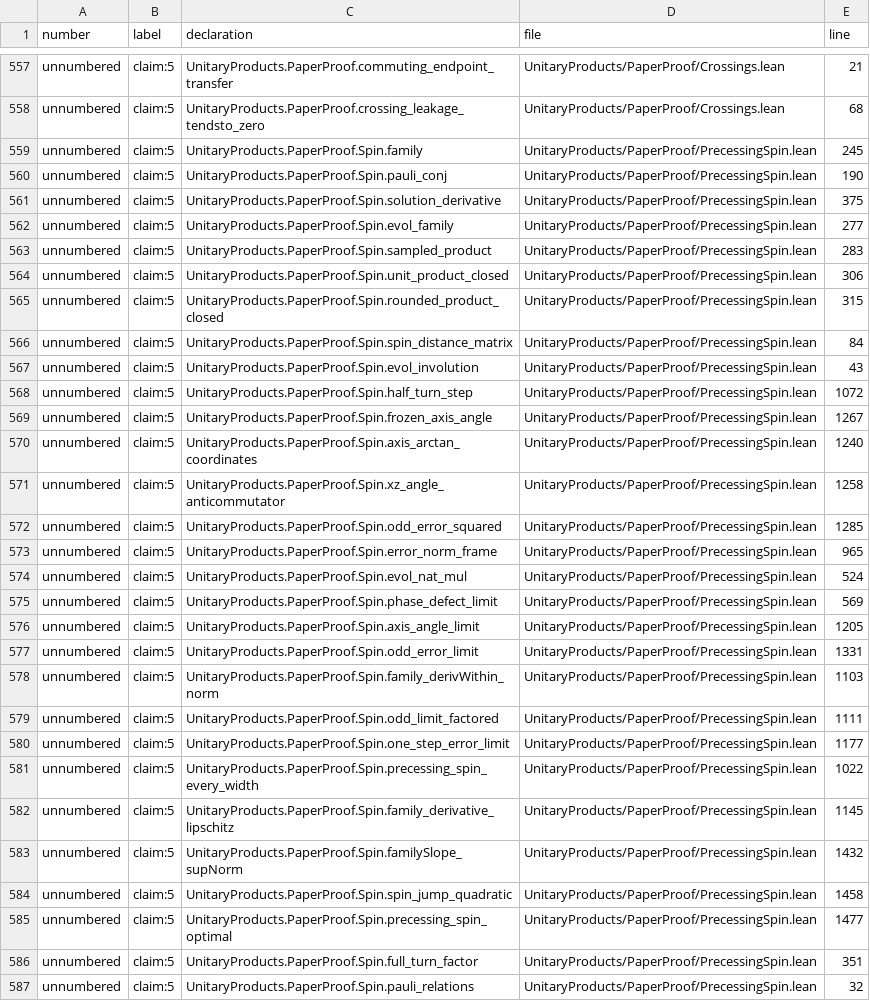
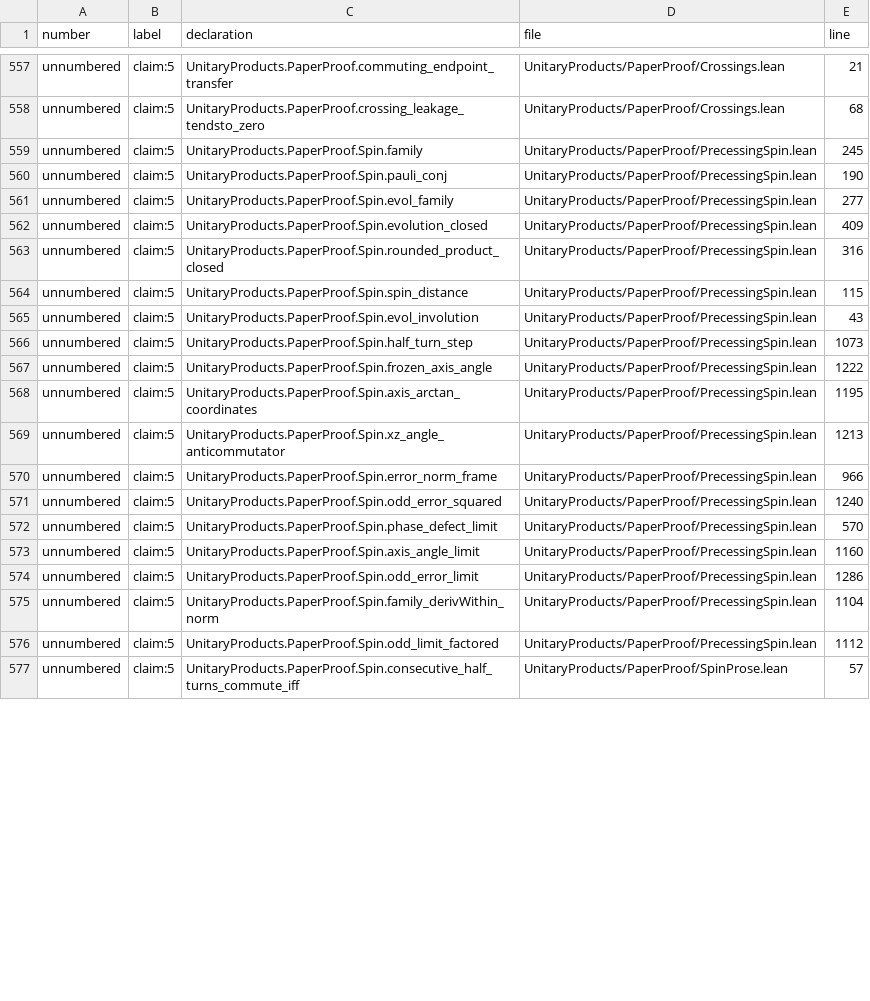
Before and after one commit to mjarret/products-of-unitaries-lean, a TSV file: PAPER_MAP.tsv, drawn as a sheet; only a part is shown, gaps mark what is left out; the shorter side is filled out with more unchanged rows; the diff covers the shown part only.

```diff
--- a/PAPER_MAP.tsv
+++ b/PAPER_MAP.tsv
@@ -560,28 +560,17 @@ unnumbered	claim:5	UnitaryProducts.PaperProof.Spin.family	UnitaryProducts/PaperP
 unnumbered	claim:5	UnitaryProducts.PaperProof.Spin.pauli_conj	UnitaryProducts/PaperProof/PrecessingSpin.lean	190
-unnumbered	claim:5	UnitaryProducts.PaperProof.Spin.solution_derivative	UnitaryProducts/PaperProof/PrecessingSpin.lean	375
 unnumbered	claim:5	UnitaryProducts.PaperProof.Spin.evol_family	UnitaryProducts/PaperProof/PrecessingSpin.lean	277
-unnumbered	claim:5	UnitaryProducts.PaperProof.Spin.sampled_product	UnitaryProducts/PaperProof/PrecessingSpin.lean	283
-unnumbered	claim:5	UnitaryProducts.PaperProof.Spin.unit_product_closed	UnitaryProducts/PaperProof/PrecessingSpin.lean	306
-unnumbered	claim:5	UnitaryProducts.PaperProof.Spin.rounded_product_closed	UnitaryProducts/PaperProof/PrecessingSpin.lean	315
-unnumbered	claim:5	UnitaryProducts.PaperProof.Spin.spin_distance_matrix	UnitaryProducts/PaperProof/PrecessingSpin.lean	84
+unnumbered	claim:5	UnitaryProducts.PaperProof.Spin.evolution_closed	UnitaryProducts/PaperProof/PrecessingSpin.lean	409
+unnumbered	claim:5	UnitaryProducts.PaperProof.Spin.rounded_product_closed	UnitaryProducts/PaperProof/PrecessingSpin.lean	316
+unnumbered	claim:5	UnitaryProducts.PaperProof.Spin.spin_distance	UnitaryProducts/PaperProof/PrecessingSpin.lean	115
 unnumbered	claim:5	UnitaryProducts.PaperProof.Spin.evol_involution	UnitaryProducts/PaperProof/PrecessingSpin.lean	43
-unnumbered	claim:5	UnitaryProducts.PaperProof.Spin.half_turn_step	UnitaryProducts/PaperProof/PrecessingSpin.lean	1072
-unnumbered	claim:5	UnitaryProducts.PaperProof.Spin.frozen_axis_angle	UnitaryProducts/PaperProof/PrecessingSpin.lean	1267
-unnumbered	claim:5	UnitaryProducts.PaperProof.Spin.axis_arctan_coordinates	UnitaryProducts/PaperProof/PrecessingSpin.lean	1240
-unnumbered	claim:5	UnitaryProducts.PaperProof.Spin.xz_angle_anticommutator	UnitaryProducts/PaperProof/PrecessingSpin.lean	1258
-unnumbered	claim:5	UnitaryProducts.PaperProof.Spin.odd_error_squared	UnitaryProducts/PaperProof/PrecessingSpin.lean	1285
-unnumbered	claim:5	UnitaryProducts.PaperProof.Spin.error_norm_frame	UnitaryProducts/PaperProof/PrecessingSpin.lean	965
-unnumbered	claim:5	UnitaryProducts.PaperProof.Spin.evol_nat_mul	UnitaryProducts/PaperProof/PrecessingSpin.lean	524
-unnumbered	claim:5	UnitaryProducts.PaperProof.Spin.phase_defect_limit	UnitaryProducts/PaperProof/PrecessingSpin.lean	569
-unnumbered	claim:5	UnitaryProducts.PaperProof.Spin.axis_angle_limit	UnitaryProducts/PaperProof/PrecessingSpin.lean	1205
-unnumbered	claim:5	UnitaryProducts.PaperProof.Spin.odd_error_limit	UnitaryProducts/PaperProof/PrecessingSpin.lean	1331
-unnumbered	claim:5	UnitaryProducts.PaperProof.Spin.family_derivWithin_norm	UnitaryProducts/PaperProof/PrecessingSpin.lean	1103
-unnumbered	claim:5	UnitaryProducts.PaperProof.Spin.odd_limit_factored	UnitaryProducts/PaperProof/PrecessingSpin.lean	1111
-unnumbered	claim:5	UnitaryProducts.PaperProof.Spin.one_step_error_limit	UnitaryProducts/PaperProof/PrecessingSpin.lean	1177
-unnumbered	claim:5	UnitaryProducts.PaperProof.Spin.precessing_spin_every_width	UnitaryProducts/PaperProof/PrecessingSpin.lean	1022
-unnumbered	claim:5	UnitaryProducts.PaperProof.Spin.family_derivative_lipschitz	UnitaryProducts/PaperProof/PrecessingSpin.lean	1145
-unnumbered	claim:5	UnitaryProducts.PaperProof.Spin.familySlope_supNorm	UnitaryProducts/PaperProof/PrecessingSpin.lean	1432
-unnumbered	claim:5	UnitaryProducts.PaperProof.Spin.spin_jump_quadratic	UnitaryProducts/PaperProof/PrecessingSpin.lean	1458
-unnumbered	claim:5	UnitaryProducts.PaperProof.Spin.precessing_spin_optimal	UnitaryProducts/PaperProof/PrecessingSpin.lean	1477
-unnumbered	claim:5	UnitaryProducts.PaperProof.Spin.full_turn_factor	UnitaryProducts/PaperProof/PrecessingSpin.lean	351
-unnumbered	claim:5	UnitaryProducts.PaperProof.Spin.pauli_relations	UnitaryProducts/PaperProof/PrecessingSpin.lean	32
+unnumbered	claim:5	UnitaryProducts.PaperProof.Spin.half_turn_step	UnitaryProducts/PaperProof/PrecessingSpin.lean	1073
+unnumbered	claim:5	UnitaryProducts.PaperProof.Spin.frozen_axis_angle	UnitaryProducts/PaperProof/PrecessingSpin.lean	1222
+unnumbered	claim:5	UnitaryProducts.PaperProof.Spin.axis_arctan_coordinates	UnitaryProducts/PaperProof/PrecessingSpin.lean	1195
+unnumbered	claim:5	UnitaryProducts.PaperProof.Spin.xz_angle_anticommutator	UnitaryProducts/PaperProof/PrecessingSpin.lean	1213
+unnumbered	claim:5	UnitaryProducts.PaperProof.Spin.error_norm_frame	UnitaryProducts/PaperProof/PrecessingSpin.lean	966
+unnumbered	claim:5	UnitaryProducts.PaperProof.Spin.odd_error_squared	UnitaryProducts/PaperProof/PrecessingSpin.lean	1240
+unnumbered	claim:5	UnitaryProducts.PaperProof.Spin.phase_defect_limit	UnitaryProducts/PaperProof/PrecessingSpin.lean	570
+unnumbered	claim:5	UnitaryProducts.PaperProof.Spin.axis_angle_limit	UnitaryProducts/PaperProof/PrecessingSpin.lean	1160
+unnumbered	claim:5	UnitaryProducts.PaperProof.Spin.odd_error_limit	UnitaryProducts/PaperProof/PrecessingSpin.lean	1286
+unnumbered	claim:5	UnitaryProducts.PaperProof.Spin.family_derivWithin_norm	UnitaryProducts/PaperProof/PrecessingSpin.lean	1104
+unnumbered	claim:5	UnitaryProducts.PaperProof.Spin.odd_limit_factored	UnitaryProducts/PaperProof/PrecessingSpin.lean	1112
```
Also changed, not shown: 3 added rows, 13 removed rows and 41 edited cells elsewhere in this file, 7 other files.
